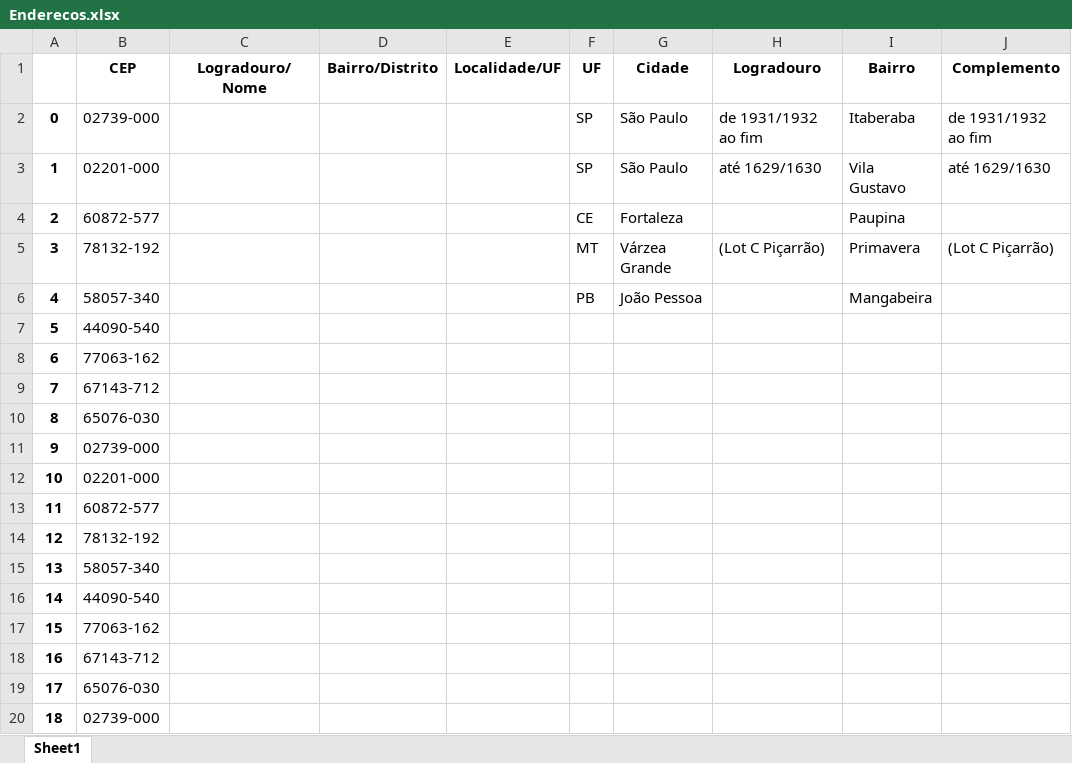
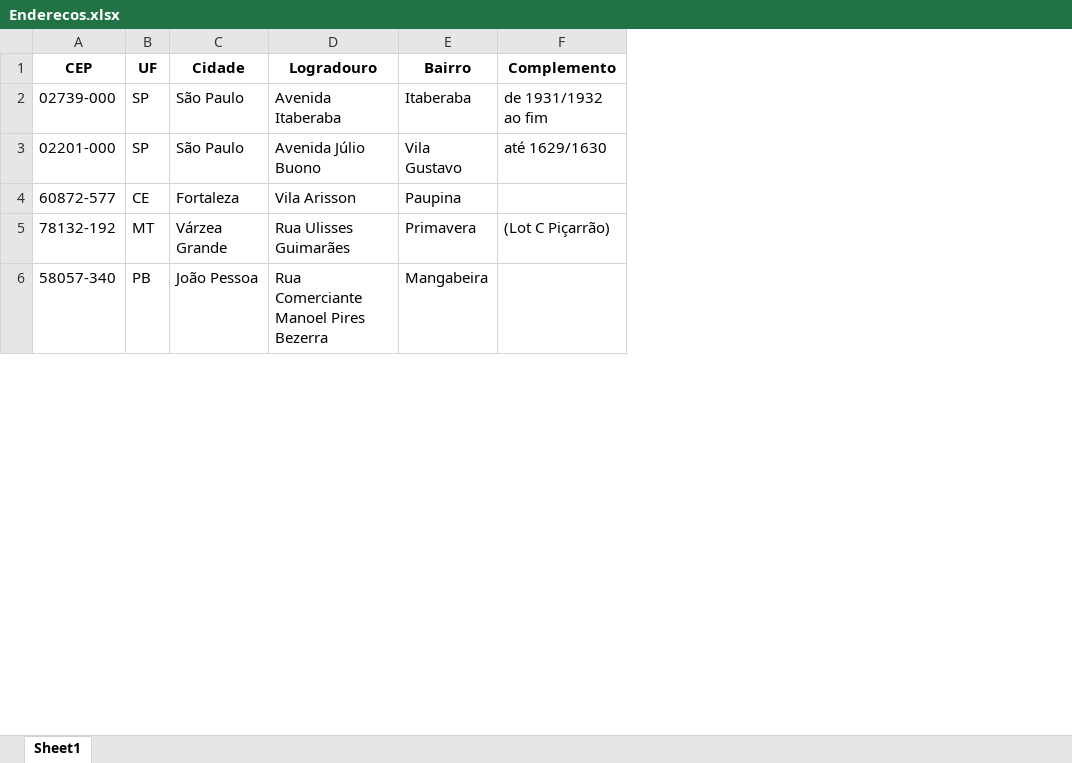
Before and after one commit to ElielAlvess/Buscar_Endereco, an Excel workbook: Enderecos.xlsx, sheet Sheet1, drawn as a sheet; only a part is shown; values as stored, in another font and other column widths than the file's, no borders; removed rows and columns are numbered as before the commit, all else as after; the diff covers the shown part only; the diff names each change by its address in the sheet, - before the commit and + after, or states it on an @@ line.

```diff
--- a/Enderecos.xlsx (sheet Sheet1)
+++ b/Enderecos.xlsx (sheet Sheet1)
-column A, rows 2-6: 0 | 1 | 2 | 3 | 4
-column C (Logradouro/Nome), empty
-column D (Bairro/Distrito), empty
-column E (Localidade/UF), empty
-D2 (Logradouro): de 1931/1932 ao fim
+D2 (Logradouro): Avenida Itaberaba
-D3 (Logradouro): até 1629/1630
+D3 (Logradouro): Avenida Júlio Buono
-D4 (Logradouro): (empty)
+D4 (Logradouro): Vila Arisson
-D5 (Logradouro): (Lot C Piçarrão)
+D5 (Logradouro): Rua Ulisses Guimarães
-D6 (Logradouro): (empty)
+D6 (Logradouro): Rua Comerciante Manoel Pires Bezerra
-row 7: 5 | 44090-540
-row 8: 6 | 77063-162
-row 9: 7 | 67143-712
-row 10: 8 | 65076-030
-row 11: 9 | 02739-000
-row 12: 10 | 02201-000
-row 13: 11 | 60872-577
-row 14: 12 | 78132-192
-row 15: 13 | 58057-340
-row 16: 14 | 44090-540
-row 17: 15 | 77063-162
-row 18: 16 | 67143-712
-row 19: 17 | 65076-030
-row 20: 18 | 02739-000
```
Also changed, not shown: 44 added rows and 30 removed rows elsewhere in this sheet, ceps.xlsx, 2 other files.
